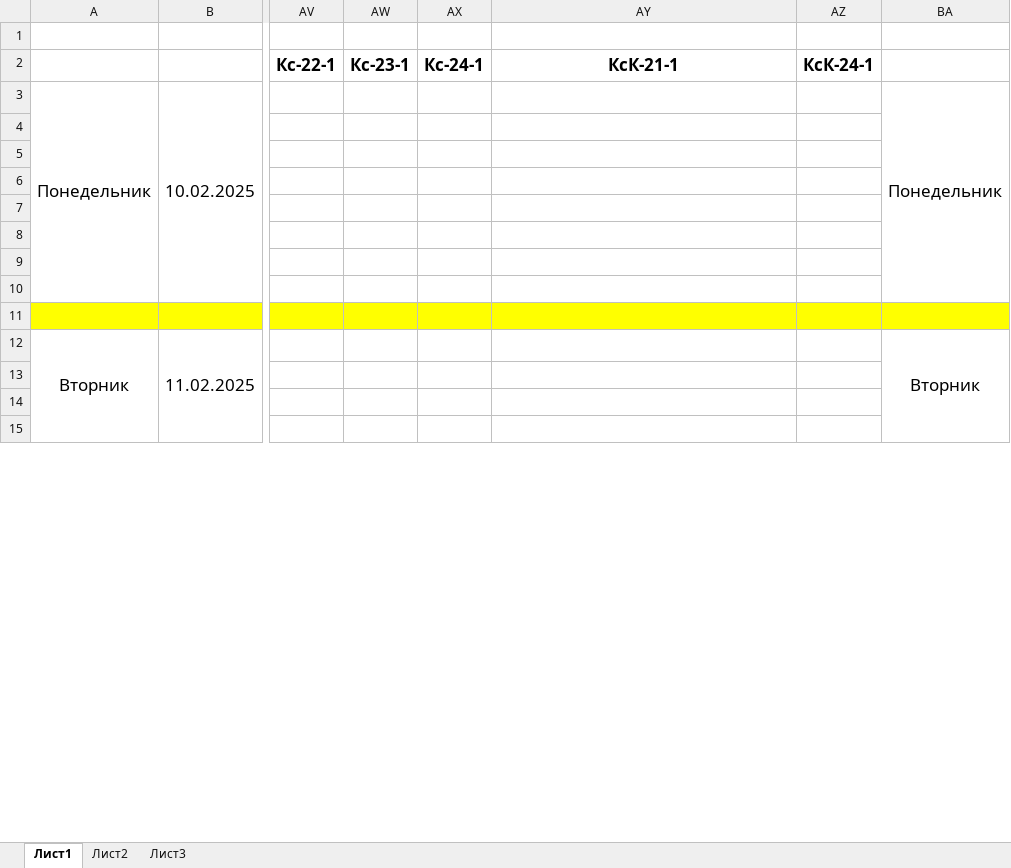
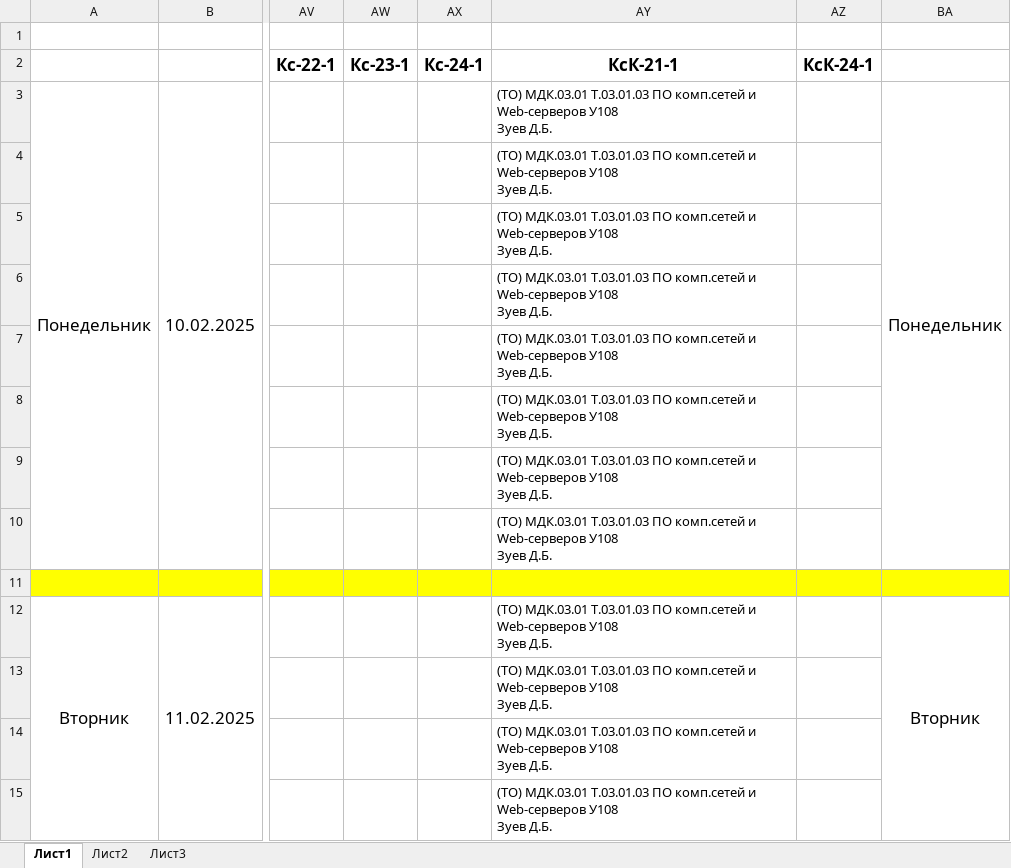
Before and after one commit to MiaRichter/TheDiaryApp, an Excel workbook: TheDiaryApp/Resources/Raw/Replacements.xlsx, sheet Лист1, drawn as a sheet; only a part is shown, gaps mark what is left out; values as stored, in another font and other column widths than the file's, no borders; ↵ is a line break in a cell; the diff covers the shown part only; the diff names each change by its address in the sheet, - before the commit and + after, or states it on an @@ line.

```diff
--- a/TheDiaryApp/Resources/Raw/Replacements.xlsx (sheet Лист1)
+++ b/TheDiaryApp/Resources/Raw/Replacements.xlsx (sheet Лист1)
-AY3:AY10 (КсК-21-1): (empty)
+AY3:AY10 (КсК-21-1): (ТО) МДК.03.01 Т.03.01.03 ПО комп.сетей и Web-серверов У108 ↵ Зуев Д.Б.
-AY12:AY15 (КсК-21-1): (empty)
+AY12:AY15 (КсК-21-1): (ТО) МДК.03.01 Т.03.01.03 ПО комп.сетей и Web-серверов У108 ↵ Зуев Д.Б.
```
Also changed, not shown: 11 edited cells elsewhere in this sheet, 4 other files.
